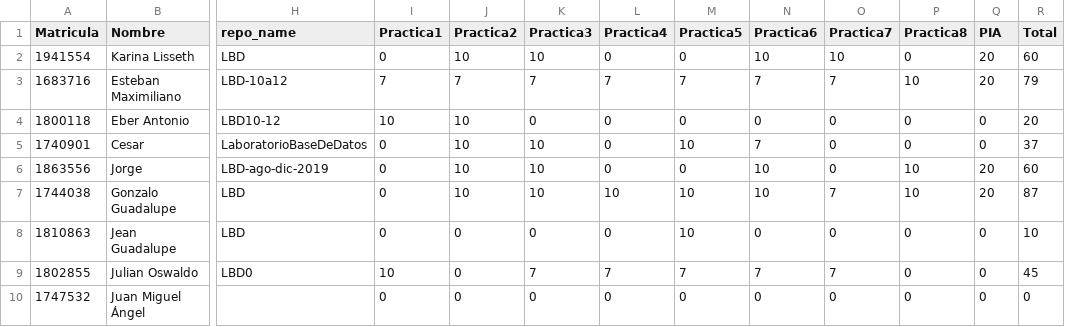
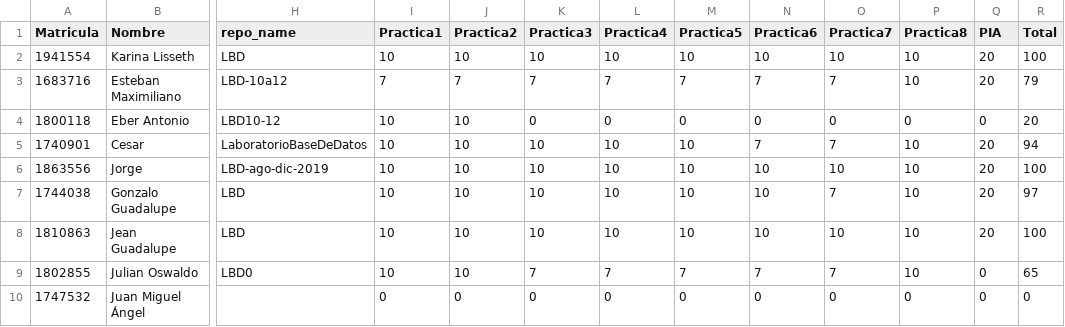
Before and after one commit to ppGodel/SchoolReview, a CSV file: Classes/LBD_AD_19_calif.csv, drawn as a sheet; only a part is shown, gaps mark what is left out; the diff covers the shown part only; the diff names each change by its address in the sheet, - before the commit and + after, or states it on an @@ line.

```diff
--- a/Classes/LBD_AD_19_calif.csv
+++ b/Classes/LBD_AD_19_calif.csv
-I2 (Practica1): 0
+I2 (Practica1): 10
-L2 (Practica4): 0
+L2 (Practica4): 10
-M2 (Practica5): 0
+M2 (Practica5): 10
-P2 (Practica8): 0
+P2 (Practica8): 10
-R2 (Total): 60
+R2 (Total): 100
-I5:I8 (Practica1): 0
+I5:I8 (Practica1): 10
-L5:L6 (Practica4): 0
+L5:L6 (Practica4): 10
-O5 (Practica7): 0
+O5 (Practica7): 7
-P5 (Practica8): 0
+P5 (Practica8): 10
-Q5 (PIA): 0
+Q5 (PIA): 20
-R5 (Total): 37
+R5 (Total): 94
-M6 (Practica5): 0
+M6 (Practica5): 10
-O6 (Practica7): 0
+O6 (Practica7): 10
-R6 (Total): 60
+R6 (Total): 100
-R7 (Total): 87
+R7 (Total): 97
-J8:J9 (Practica2): 0
+J8:J9 (Practica2): 10
-K8 (Practica3): 0
+K8 (Practica3): 10
-L8 (Practica4): 0
+L8 (Practica4): 10
-N8 (Practica6): 0
+N8 (Practica6): 10
-O8 (Practica7): 0
+O8 (Practica7): 10
-P8:P9 (Practica8): 0
+P8:P9 (Practica8): 10
-Q8 (PIA): 0
+Q8 (PIA): 20
-R8 (Total): 10
+R8 (Total): 100
-R9 (Total): 45
+R9 (Total): 65
```
Also changed, not shown: 145 edited cells elsewhere in this file, Classes/LBD_AD_19_calif_old.csv, Classes/LBD_AD_19_upload.csv, 3 other files.
